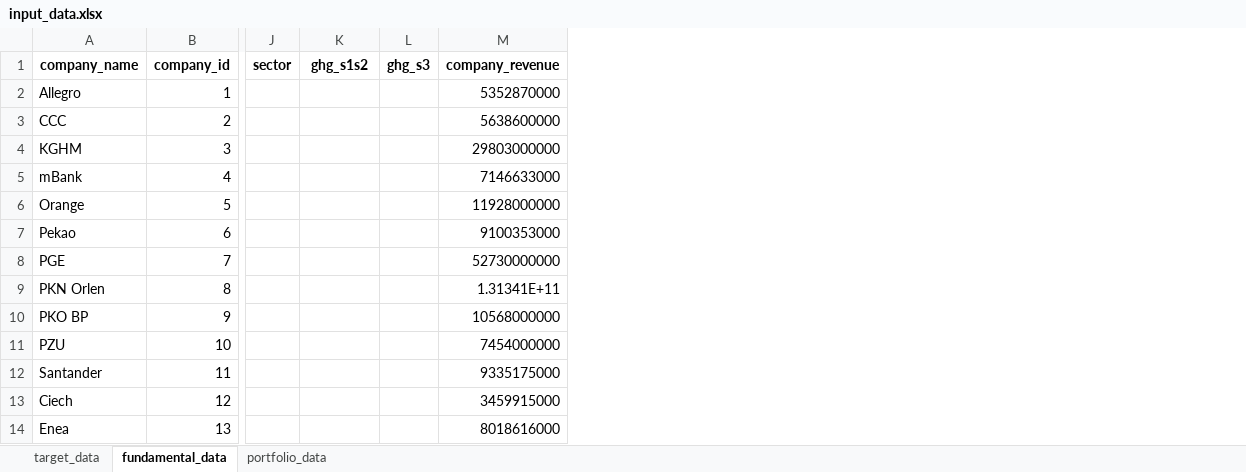
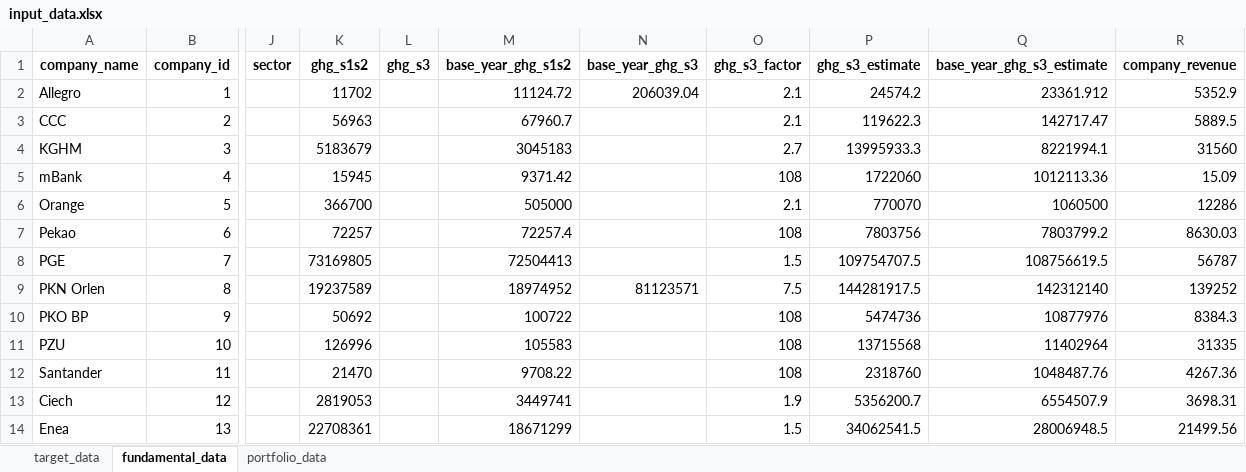
Before and after one commit to instrat-pl/temperature-scoring, an Excel workbook: data/clean/input_data.xlsx, sheet fundamental_data, drawn as a sheet; only a part is shown, gaps mark what is left out; values as stored, in another font and other column widths than the file's, no borders; addresses are those after the commit; the diff covers the shown part only; the diff names each change by its address in the sheet, - before the commit and + after, or states it on an @@ line.

```diff
--- a/data/clean/input_data.xlsx (sheet fundamental_data)
+++ b/data/clean/input_data.xlsx (sheet fundamental_data)
+column M (base_year_ghg_s1s2), rows 2-14: 11124.72 | 67960.7 | 3045183 | 9371.42 | 505000 | 72257.4 | 72504413 | 18974952 | 100722 | 105583 | 9708.22 | 3449741 | 18671299
+column N (base_year_ghg_s3), rows 2-9: 206039.04 |  |  |  |  |  |  | 81123571
+column O (ghg_s3_factor), rows 2-14: 2.1 | 2.1 | 2.7 | 108 | 2.1 | 108 | 1.5 | 7.5 | 108 | 108 | 108 | 1.9 | 1.5
+column P (ghg_s3_estimate), rows 2-14: 24574.2 | 119622.3 | 13995933.3 | 1722060 | 770070 | 7803756 | 109754707.5 | 144281917.5 | 5474736 | 13715568 | 2318760 | 5356200.7 | 34062541.5
+column Q (base_year_ghg_s3_estimate), rows 2-14: 23361.912 | 142717.47 | 8221994.1 | 1012113.36 | 1060500 | 7803799.2 | 108756619.5 | 142312140 | 10877976 | 11402964 | 1048487.76 | 6554507.9 | 28006948.5
-K2 (ghg_s1s2): (empty)
+K2 (ghg_s1s2): 11702
-R2 (company_revenue): 5352870000
+R2 (company_revenue): 5352.9
-K3 (ghg_s1s2): (empty)
+K3 (ghg_s1s2): 56963
-R3 (company_revenue): 5638600000
+R3 (company_revenue): 5889.5
-K4 (ghg_s1s2): (empty)
+K4 (ghg_s1s2): 5183679
-R4 (company_revenue): 29803000000
+R4 (company_revenue): 31560
-K5 (ghg_s1s2): (empty)
+K5 (ghg_s1s2): 15945
-R5 (company_revenue): 7146633000
+R5 (company_revenue): 15.09
-K6 (ghg_s1s2): (empty)
+K6 (ghg_s1s2): 366700
-R6 (company_revenue): 11928000000
+R6 (company_revenue): 12286
-K7 (ghg_s1s2): (empty)
+K7 (ghg_s1s2): 72257
-R7 (company_revenue): 9100353000
+R7 (company_revenue): 8630.03
-K8 (ghg_s1s2): (empty)
+K8 (ghg_s1s2): 73169805
-R8 (company_revenue): 52730000000
+R8 (company_revenue): 56787
-K9 (ghg_s1s2): (empty)
+K9 (ghg_s1s2): 19237589
-R9 (company_revenue): 1.31341E+11
+R9 (company_revenue): 139252
-K10 (ghg_s1s2): (empty)
+K10 (ghg_s1s2): 50692
-R10 (company_revenue): 10568000000
+R10 (company_revenue): 8384.3
-K11 (ghg_s1s2): (empty)
+K11 (ghg_s1s2): 126996
-R11 (company_revenue): 7454000000
+R11 (company_revenue): 31335
-K12 (ghg_s1s2): (empty)
+K12 (ghg_s1s2): 21470
-R12 (company_revenue): 9335175000
+R12 (company_revenue): 4267.36
-K13 (ghg_s1s2): (empty)
+K13 (ghg_s1s2): 2819053
-R13 (company_revenue): 3459915000
+R13 (company_revenue): 3698.31
-K14 (ghg_s1s2): (empty)
+K14 (ghg_s1s2): 22708361
-R14 (company_revenue): 8018616000
+R14 (company_revenue): 21499.56
```
Also changed, not shown: 2 added rows and 22 edited cells elsewhere in this sheet, sheet target_data, sheet portfolio_data, data/clean/output_data.xlsx, data/clean/output_data_example.xlsx, 16 other files.
